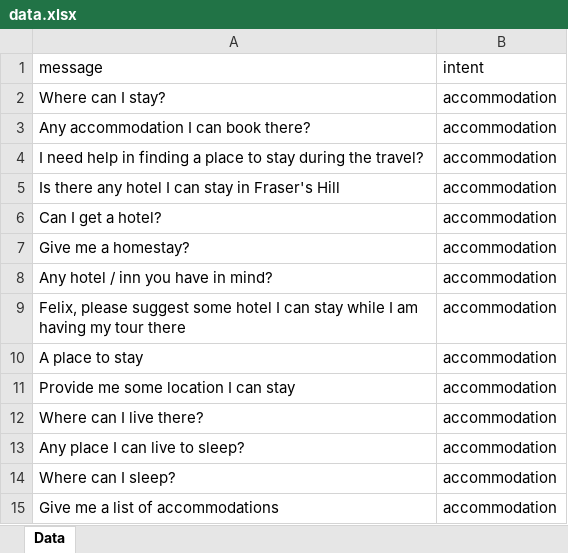
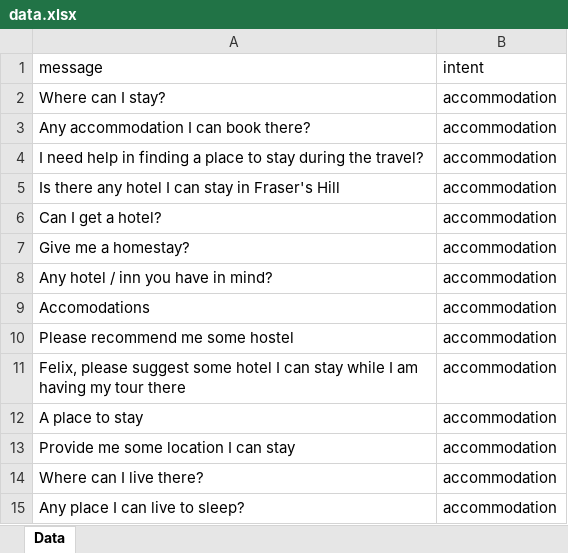
Before and after one commit to Laikaiyong/Felix-Frasers-Hill-Chatbot, an Excel workbook: app/algorithm/database/data.xlsx, sheet Data, drawn as a sheet; only a part is shown; the shorter side is filled out with more unchanged rows; values as stored, in another font and other column widths than the file's, no borders; the diff names each change by its address in the sheet, - before the commit and + after, or states it on an @@ line.

```diff
--- a/app/algorithm/database/data.xlsx (sheet Data)
+++ b/app/algorithm/database/data.xlsx (sheet Data)
+row 9: Accomodations | accommodation
+row 10: Please recommend me some hostel | accommodation
```
Also changed, not shown: 8 other files.
